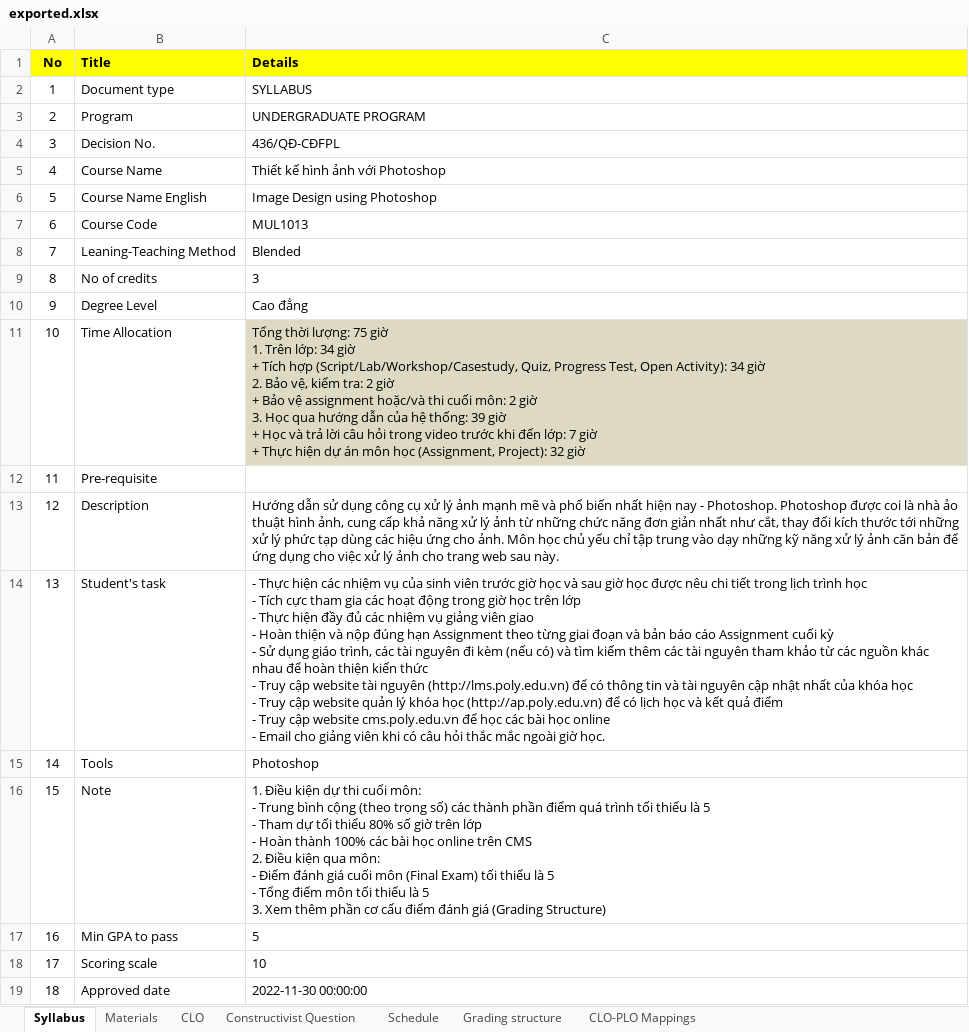
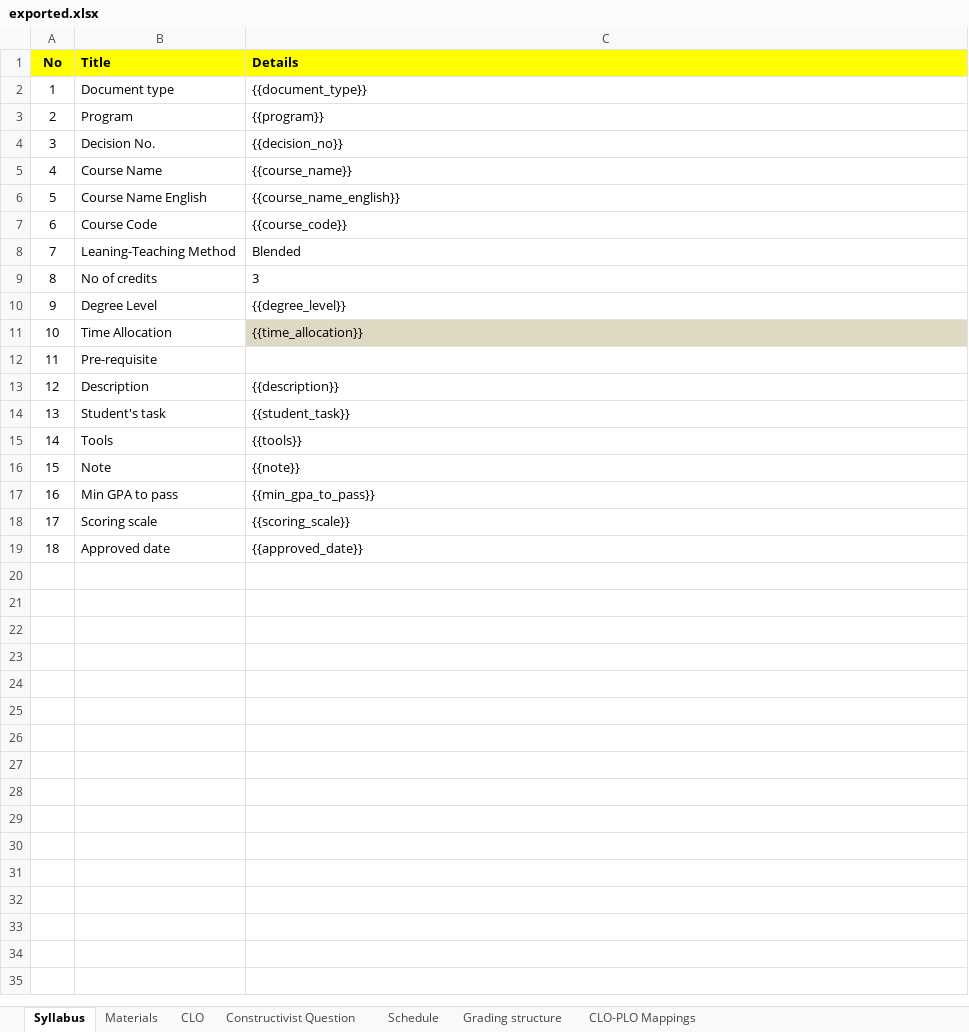
Before and after one commit to chuquan22/CurriculumManagementSystem_BE, an Excel workbook: CurriculumManagementSystemWebAPI/exported.xlsx, sheet Syllabus, drawn as a sheet; values as stored, in another font and other column widths than the file's, no borders; ↵ is a line break in a cell; the diff names each change by its address in the sheet, - before the commit and + after, or states it on an @@ line.

```diff
--- a/CurriculumManagementSystemWebAPI/exported.xlsx (sheet Syllabus)
+++ b/CurriculumManagementSystemWebAPI/exported.xlsx (sheet Syllabus)
-C2 (Details): SYLLABUS
+C2 (Details): {{document_type}}
-C3 (Details): UNDERGRADUATE PROGRAM
+C3 (Details): {{program}}
-C4 (Details): 436/QĐ-CĐFPL
+C4 (Details): {{decision_no}}
-C5 (Details): Thiết kế hình ảnh với Photoshop
+C5 (Details): {{course_name}}
-C6 (Details): Image Design using Photoshop
+C6 (Details): {{course_name_english}}
-C7 (Details): MUL1013
+C7 (Details): {{course_code}}
-C10 (Details): Cao đẳng
+C10 (Details): {{degree_level}}
-C11 (Details): Tổng thời lượng: 75 giờ ↵ 1. Trên lớp: 34 giờ ↵ + Tích hợp (Script/Lab/Workshop/Casestudy, Quiz, Progress Test, Open Activity): 34 giờ ↵ 2. Bảo vệ, kiểm tra: 2 giờ ↵ + Bảo vệ assignment hoặc/và thi cuối môn: 2 giờ ↵ 3. Học qua hướng dẫn của hệ thống: 39 giờ ↵ + Học và trả lời câu hỏi trong video trước khi đến lớp: 7 giờ ↵ + Thực hiện dự án môn học (Assignment, Project): 32 giờ
+C11 (Details): {{time_allocation}}
-C13 (Details): Hướng dẫn sử dụng công cụ xử lý ảnh mạnh mẽ và phổ biến nhất hiện nay - Photoshop. Photoshop được coi là nhà ảo thuật hình ảnh, cung cấp khả năng xử lý ảnh từ những chức năng đơn giản nhất như cắt, thay đổi kích thước tới những xử lý phức tạp dùng các hiệu ứng cho ảnh. Môn học chủ yếu chỉ tập trung vào dạy những kỹ năng xử lý ảnh căn bản để ứng dụng cho việc xử lý ảnh cho trang web sau này.
+C13 (Details): {{description}}
-C14 (Details): - Thực hiện các nhiệm vụ của sinh viên trước giờ học và sau giờ học được nêu chi tiết trong lịch trình học ↵ - Tích cực tham gia các hoạt động trong giờ học trên lớp ↵ - Thực hiện đầy đủ các nhiệm vụ giảng viên giao ↵ - Hoàn thiện và nộp đúng hạn Assignment theo từng giai đoạn và bản báo cáo Assignment cuối kỳ ↵ - Sử dụng giáo trình, các tài nguyên đi kèm (nếu có) và tìm kiếm thêm các tài nguyên tham khảo từ các nguồn khác nhau để hoàn thiện kiến thức ↵ - Truy cập website tài nguyên (http://lms.poly.edu.vn) để có thông tin và tài nguyên cập nhật nhất của khóa học ↵ - Truy cập website quản lý khóa học (http://ap.poly.edu.vn) để có lịch học và kết quả điểm ↵ - Truy cập website cms.poly.edu.vn để học các bài học online ↵ - Email cho giảng viên khi có câu hỏi thắc mắc ngoài giờ học.
+C14 (Details): {{student_task}}
-C15 (Details): Photoshop
+C15 (Details): {{tools}}
-C16 (Details): 1. Điều kiện dự thi cuối môn: ↵ - Trung bình cộng (theo trọng số) các thành phần điểm quá trình tối thiểu là 5 ↵ - Tham dự tối thiểu 80% số giờ trên lớp ↵ - Hoàn thành 100% các bài học online trên CMS ↵ 2. Điều kiện qua môn: ↵ - Điểm đánh giá cuối môn (Final Exam) tối thiểu là 5 ↵ - Tổng điểm môn tối thiểu là 5 ↵ 3. Xem thêm phần cơ cấu điểm đánh giá (Grading Structure)
+C16 (Details): {{note}}
-C17 (Details): 5
+C17 (Details): {{min_gpa_to_pass}}
-C18 (Details): 10
+C18 (Details): {{scoring_scale}}
-C19 (Details): 2022-11-30 00:00:00
+C19 (Details): {{approved_date}}
```
Also changed, not shown: sheet Grading structure, sheet Schedule, sheet Materials, sheet CLO, CurriculumManagementSystemWebAPI/SyllabusExcel.xlsx, 1 other file.
